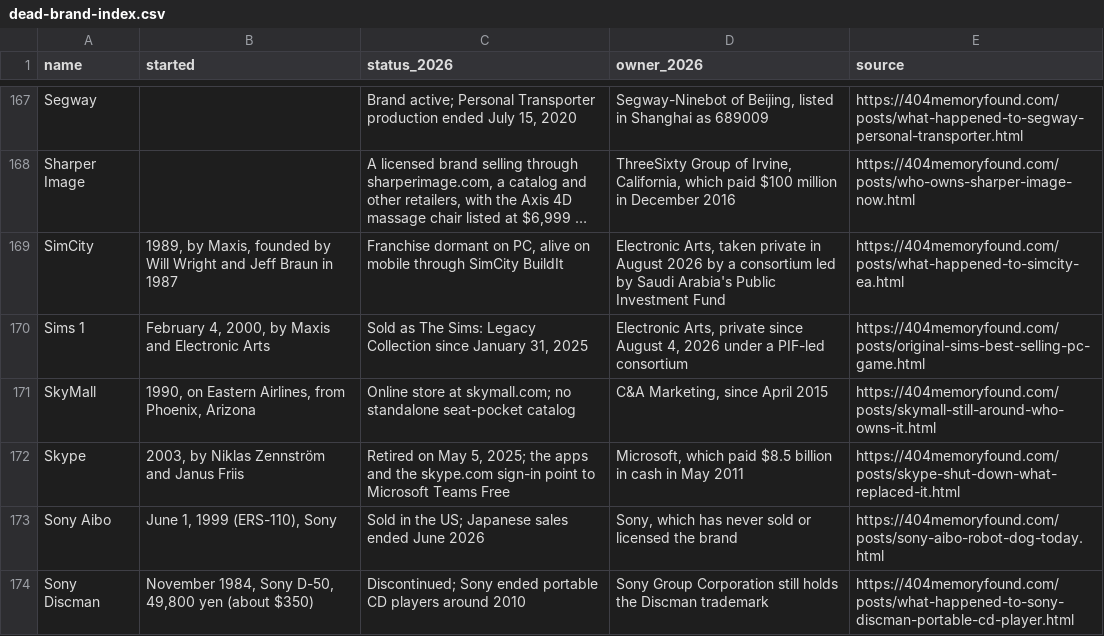
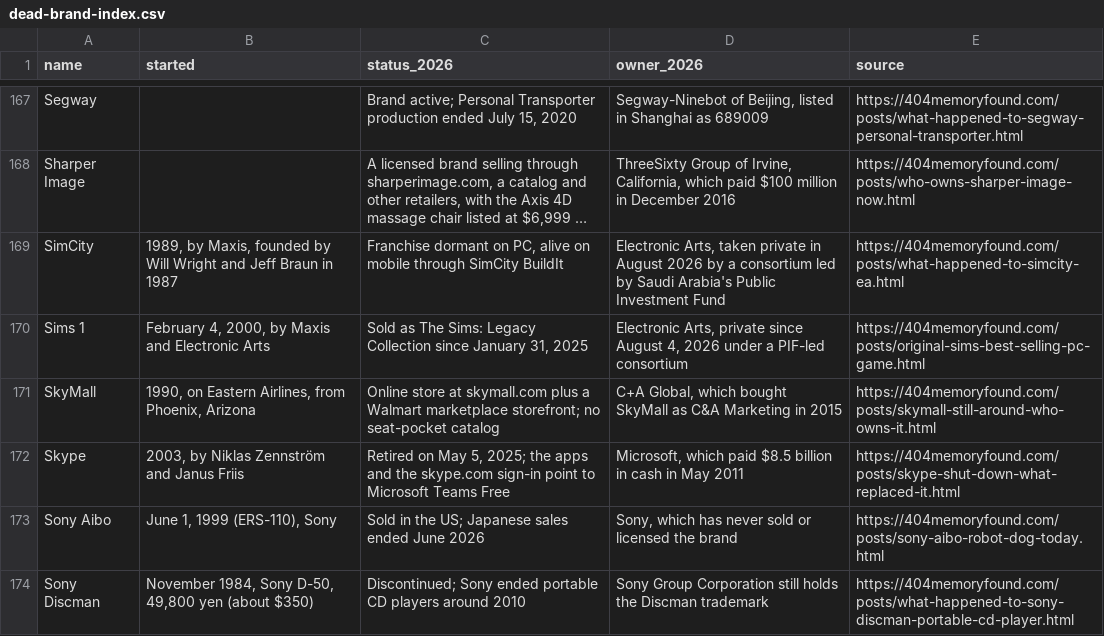
Before and after one commit to pnpaiva/404-memory-found, a CSV file: dead-brand-index.csv, drawn as a sheet; only a part is shown, gaps mark what is left out; long unchanged cells end in ….

```diff
--- a/dead-brand-index.csv
+++ b/dead-brand-index.csv
@@ -170,3 +170,3 @@ SimCity,"1989, by Maxis, founded by Will Wright and Jeff Braun in 1987","Franchi
 Sims 1,"February 4, 2000, by Maxis and Electronic Arts","Sold as The Sims: Legacy Collection since January 31, 2025","Electronic Arts, private since August 4, 2026 under a PIF-led consortium",https://404memoryfound.com/posts/original-sims-best-selling-pc-game.html
-SkyMall,"1990, on Eastern Airlines, from Phoenix, Arizona",Online store at skymall.com; no standalone seat-pocket catalog,"C&A Marketing, since April 2015",https://404memoryfound.com/posts/skymall-still-around-who-owns-it.html
+SkyMall,"1990, on Eastern Airlines, from Phoenix, Arizona",Online store at skymall.com plus a Walmart marketplace storefront; no seat-pocket catalog,"C+A Global, which bought SkyMall as C&A Marketing in 2015",https://404memoryfound.com/posts/skymall-still-around-who-owns-it.html
 Skype,"2003, by Niklas Zennström and Janus Friis","Retired on May 5, 2025; the apps and the skype.com sign-in point to Microsoft Teams Free","Microsoft, which paid $8.5 billion in cash in May 2011",https://404memoryfound.com/posts/skype-shut-down-what-replaced-it.html
```
Also changed, not shown: 14 other files.
